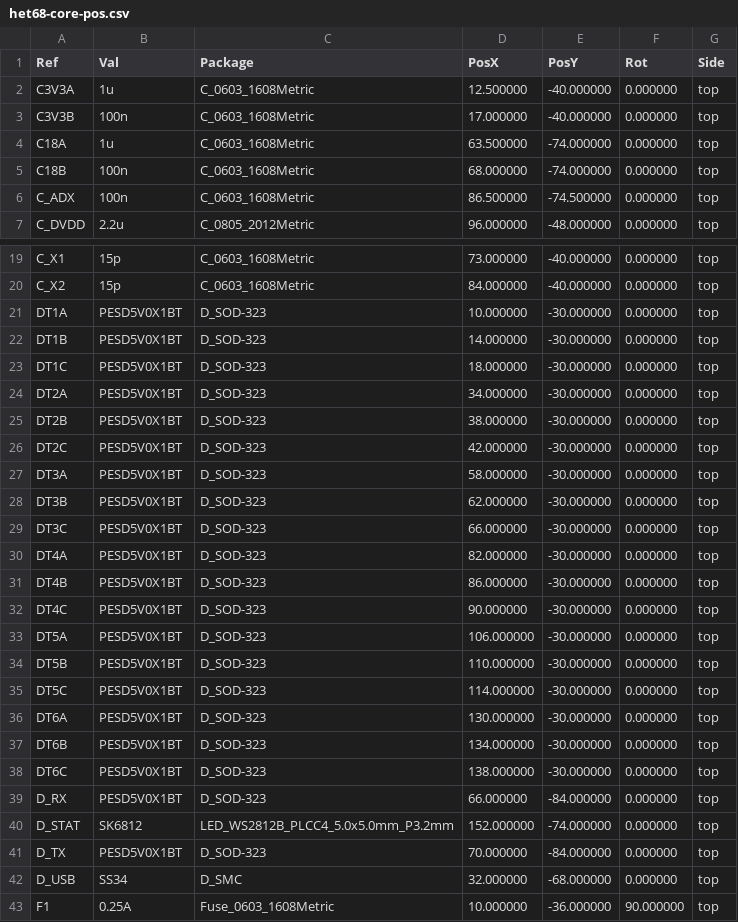
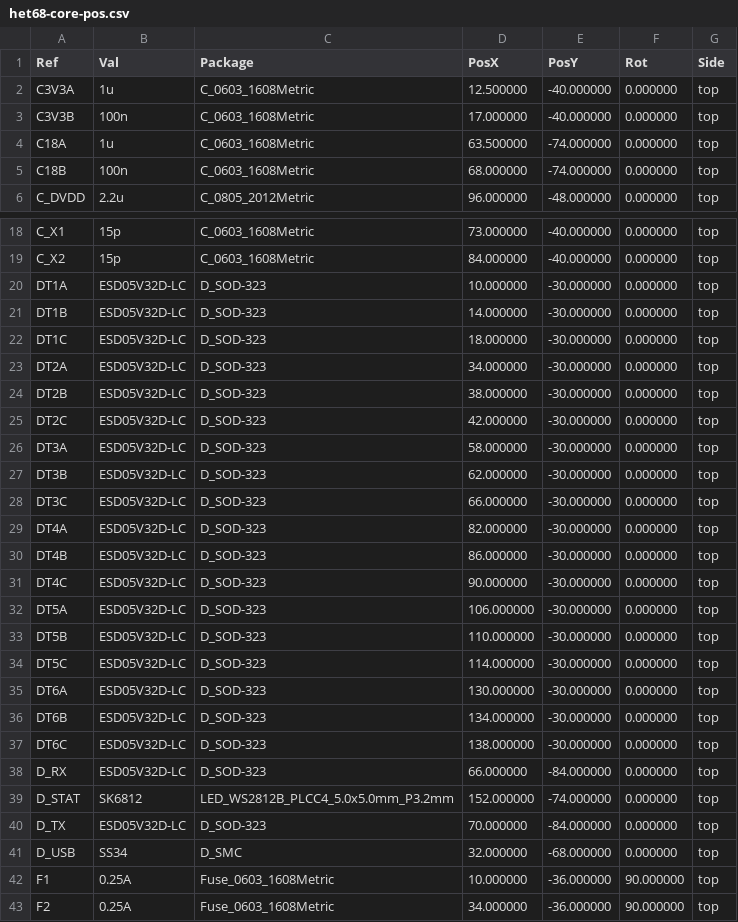
Before and after one commit to fedurca/het68_pcb, a CSV file: kicad/het68-core/fab/het68-core-pos.csv, drawn as a sheet; only a part is shown, gaps mark what is left out; the shorter side is filled out with more unchanged rows; the diff covers the shown part only.

```diff
--- a/kicad/het68-core/fab/het68-core-pos.csv
+++ b/kicad/het68-core/fab/het68-core-pos.csv
@@ -5,3 +5,2 @@ Ref,Val,Package,PosX,PosY,Rot,Side
 "C18B","100n","C_0603_1608Metric",68.000000,-74.000000,0.000000,top
-"C_ADX","100n","C_0603_1608Metric",86.500000,-74.500000,0.000000,top
 "C_DVDD","2.2u","C_0805_2012Metric",96.000000,-48.000000,0.000000,top
@@ -20,23 +19,23 @@ Ref,Val,Package,PosX,PosY,Rot,Side
 "C_X2","15p","C_0603_1608Metric",84.000000,-40.000000,0.000000,top
-"DT1A","PESD5V0X1BT","D_SOD-323",10.000000,-30.000000,0.000000,top
-"DT1B","PESD5V0X1BT","D_SOD-323",14.000000,-30.000000,0.000000,top
-"DT1C","PESD5V0X1BT","D_SOD-323",18.000000,-30.000000,0.000000,top
-"DT2A","PESD5V0X1BT","D_SOD-323",34.000000,-30.000000,0.000000,top
-"DT2B","PESD5V0X1BT","D_SOD-323",38.000000,-30.000000,0.000000,top
-"DT2C","PESD5V0X1BT","D_SOD-323",42.000000,-30.000000,0.000000,top
-"DT3A","PESD5V0X1BT","D_SOD-323",58.000000,-30.000000,0.000000,top
-"DT3B","PESD5V0X1BT","D_SOD-323",62.000000,-30.000000,0.000000,top
-"DT3C","PESD5V0X1BT","D_SOD-323",66.000000,-30.000000,0.000000,top
-"DT4A","PESD5V0X1BT","D_SOD-323",82.000000,-30.000000,0.000000,top
-"DT4B","PESD5V0X1BT","D_SOD-323",86.000000,-30.000000,0.000000,top
-"DT4C","PESD5V0X1BT","D_SOD-323",90.000000,-30.000000,0.000000,top
-"DT5A","PESD5V0X1BT","D_SOD-323",106.000000,-30.000000,0.000000,top
-"DT5B","PESD5V0X1BT","D_SOD-323",110.000000,-30.000000,0.000000,top
-"DT5C","PESD5V0X1BT","D_SOD-323",114.000000,-30.000000,0.000000,top
-"DT6A","PESD5V0X1BT","D_SOD-323",130.000000,-30.000000,0.000000,top
-"DT6B","PESD5V0X1BT","D_SOD-323",134.000000,-30.000000,0.000000,top
-"DT6C","PESD5V0X1BT","D_SOD-323",138.000000,-30.000000,0.000000,top
-"D_RX","PESD5V0X1BT","D_SOD-323",66.000000,-84.000000,0.000000,top
+"DT1A","ESD05V32D-LC","D_SOD-323",10.000000,-30.000000,0.000000,top
+"DT1B","ESD05V32D-LC","D_SOD-323",14.000000,-30.000000,0.000000,top
+"DT1C","ESD05V32D-LC","D_SOD-323",18.000000,-30.000000,0.000000,top
+"DT2A","ESD05V32D-LC","D_SOD-323",34.000000,-30.000000,0.000000,top
+"DT2B","ESD05V32D-LC","D_SOD-323",38.000000,-30.000000,0.000000,top
+"DT2C","ESD05V32D-LC","D_SOD-323",42.000000,-30.000000,0.000000,top
+"DT3A","ESD05V32D-LC","D_SOD-323",58.000000,-30.000000,0.000000,top
+"DT3B","ESD05V32D-LC","D_SOD-323",62.000000,-30.000000,0.000000,top
+"DT3C","ESD05V32D-LC","D_SOD-323",66.000000,-30.000000,0.000000,top
+"DT4A","ESD05V32D-LC","D_SOD-323",82.000000,-30.000000,0.000000,top
+"DT4B","ESD05V32D-LC","D_SOD-323",86.000000,-30.000000,0.000000,top
+"DT4C","ESD05V32D-LC","D_SOD-323",90.000000,-30.000000,0.000000,top
+"DT5A","ESD05V32D-LC","D_SOD-323",106.000000,-30.000000,0.000000,top
+"DT5B","ESD05V32D-LC","D_SOD-323",110.000000,-30.000000,0.000000,top
+"DT5C","ESD05V32D-LC","D_SOD-323",114.000000,-30.000000,0.000000,top
+"DT6A","ESD05V32D-LC","D_SOD-323",130.000000,-30.000000,0.000000,top
+"DT6B","ESD05V32D-LC","D_SOD-323",134.000000,-30.000000,0.000000,top
+"DT6C","ESD05V32D-LC","D_SOD-323",138.000000,-30.000000,0.000000,top
+"D_RX","ESD05V32D-LC","D_SOD-323",66.000000,-84.000000,0.000000,top
 "D_STAT","SK6812","LED_WS2812B_PLCC4_5.0x5.0mm_P3.2mm",152.000000,-74.000000,0.000000,top
-"D_TX","PESD5V0X1BT","D_SOD-323",70.000000,-84.000000,0.000000,top
+"D_TX","ESD05V32D-LC","D_SOD-323",70.000000,-84.000000,0.000000,top
 "D_USB","SS34","D_SMC",32.000000,-68.000000,0.000000,top
```
Also changed, not shown: 1 removed row elsewhere in this file, kicad/het68-core/bom.csv, kicad/jlc/het68-core-bom.csv, 31 other files.
